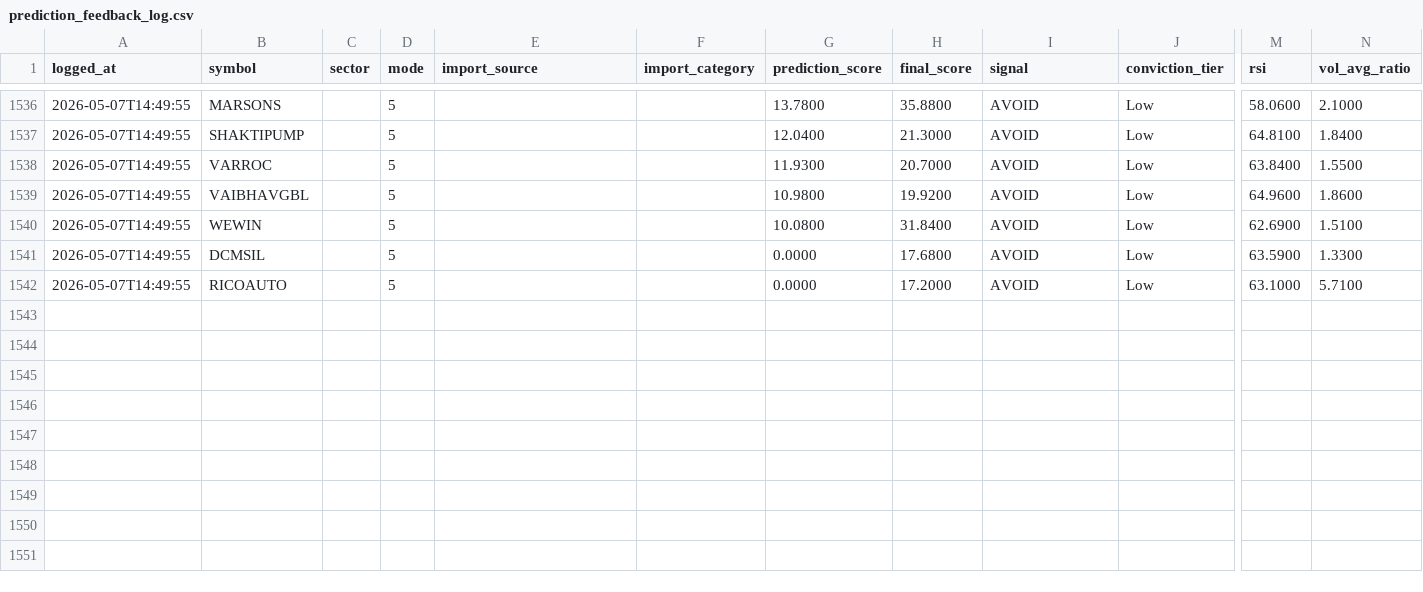
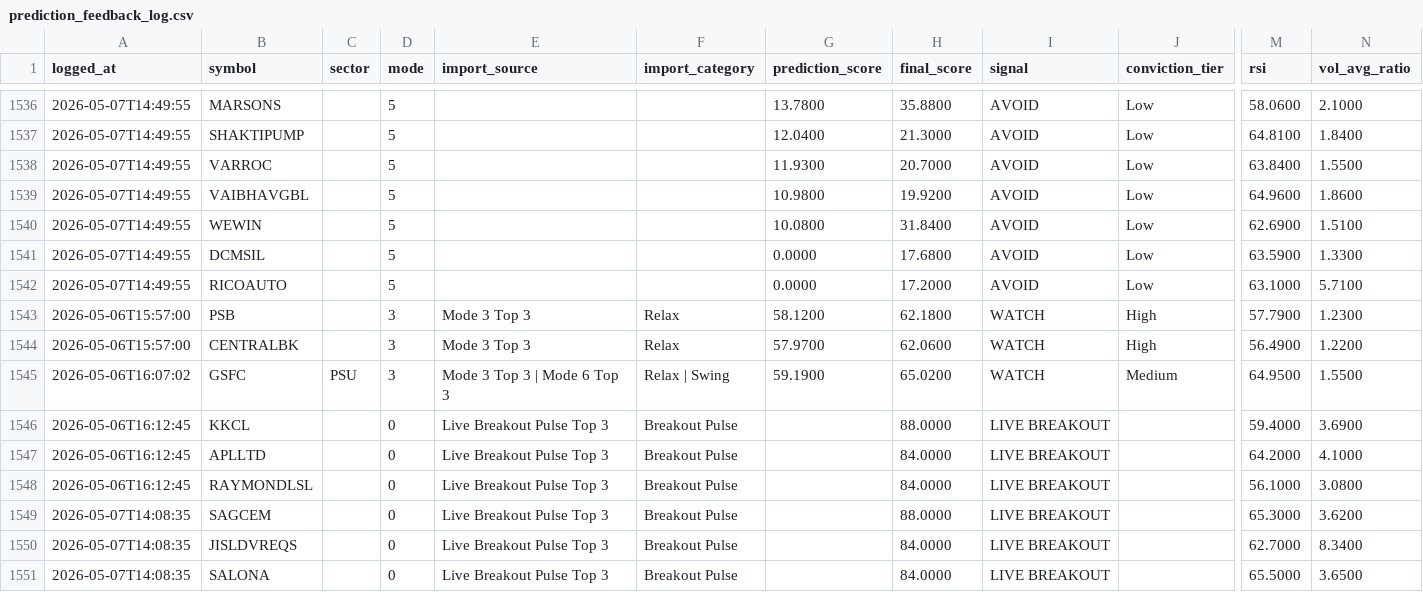
Before and after one commit to Hritvik69/nse-sentinel_MAX_, a CSV file: data/prediction_feedback_log.csv, drawn as a sheet; only a part is shown, gaps mark what is left out; rows hold the shown columns only; the diff names each change by its address in the sheet, - before the commit and + after, or states it on an @@ line.

Commit message:
auto: update data/prediction_feedback_log.csv

```diff
--- a/data/prediction_feedback_log.csv
+++ b/data/prediction_feedback_log.csv
+row 1543: 2026-05-06T15:57:00 | PSB |  | 3 | Mode 3 Top 3 | Relax | 58.1200 | 62.1800 | WATCH | High | 57.7900 | 1.2300
+row 1544: 2026-05-06T15:57:00 | CENTRALBK |  | 3 | Mode 3 Top 3 | Relax | 57.9700 | 62.0600 | WATCH | High | 56.4900 | 1.2200
+row 1545: 2026-05-06T16:07:02 | GSFC | PSU | 3 | Mode 3 Top 3 | Mode 6 Top 3 | Relax | Swing | 59.1900 | 65.0200 | WATCH | Medium | 64.9500 | 1.5500
+row 1546: 2026-05-06T16:12:45 | KKCL |  | 0 | Live Breakout Pulse Top 3 | Breakout Pulse |  | 88.0000 | LIVE BREAKOUT |  | 59.4000 | 3.6900
+row 1547: 2026-05-06T16:12:45 | APLLTD |  | 0 | Live Breakout Pulse Top 3 | Breakout Pulse |  | 84.0000 | LIVE BREAKOUT |  | 64.2000 | 4.1000
+row 1548: 2026-05-06T16:12:45 | RAYMONDLSL |  | 0 | Live Breakout Pulse Top 3 | Breakout Pulse |  | 84.0000 | LIVE BREAKOUT |  | 56.1000 | 3.0800
+row 1549: 2026-05-07T14:08:35 | SAGCEM |  | 0 | Live Breakout Pulse Top 3 | Breakout Pulse |  | 88.0000 | LIVE BREAKOUT |  | 65.3000 | 3.6200
+row 1550: 2026-05-07T14:08:35 | JISLDVREQS |  | 0 | Live Breakout Pulse Top 3 | Breakout Pulse |  | 84.0000 | LIVE BREAKOUT |  | 62.7000 | 8.3400
+row 1551: 2026-05-07T14:08:35 | SALONA |  | 0 | Live Breakout Pulse Top 3 | Breakout Pulse |  | 84.0000 | LIVE BREAKOUT |  | 65.5000 | 3.6500
```
